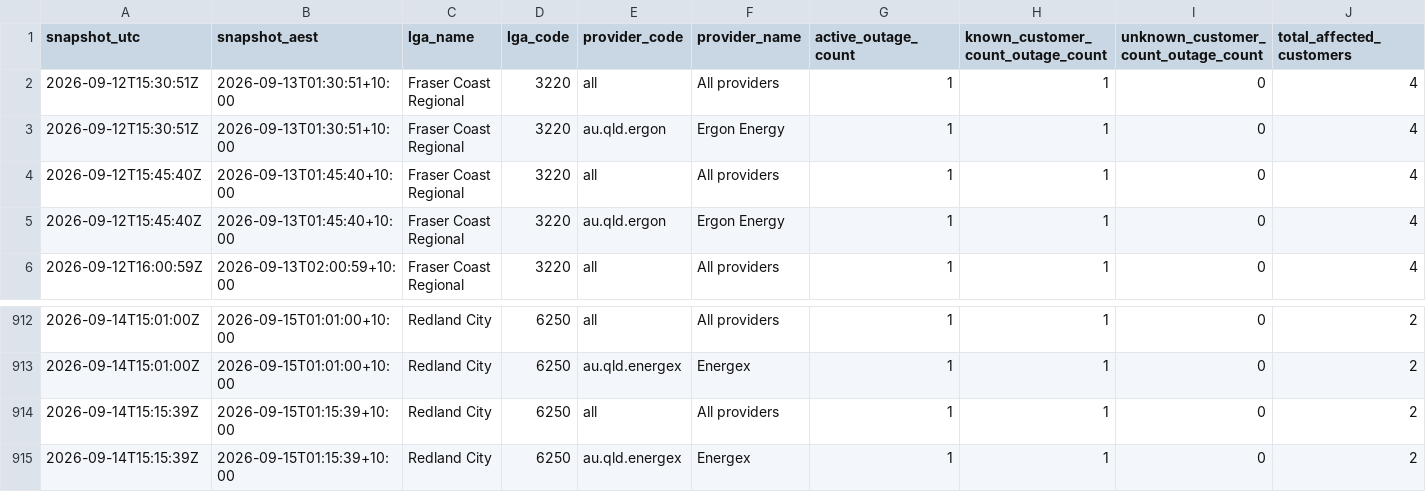
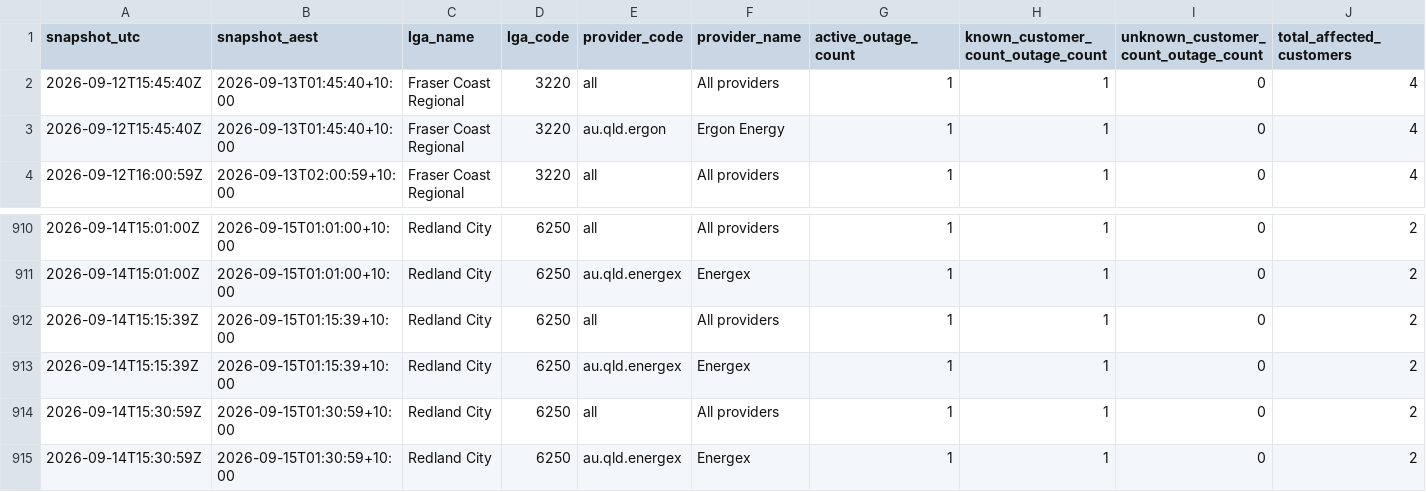
Before and after one commit to gowlettluke/qldpoweroutages, a CSV file: data/lga_totals_48h.csv, drawn as a sheet; only a part is shown, gaps mark what is left out; removed rows and columns are numbered as before the commit, all else as after; rows hold the shown columns only; the diff names each change by its address in the sheet, - before the commit and + after, or states it on an @@ line.

```diff
--- a/data/lga_totals_48h.csv
+++ b/data/lga_totals_48h.csv
-row 2: 2026-09-12T15:30:51Z | 2026-09-13T01:30:51+10:00 | Fraser Coast Regional | 3220 | all | All providers | 1 | 1 | 0 | 4
-row 3: 2026-09-12T15:30:51Z | 2026-09-13T01:30:51+10:00 | Fraser Coast Regional | 3220 | au.qld.ergon | Ergon Energy | 1 | 1 | 0 | 4
+row 914: 2026-09-14T15:30:59Z | 2026-09-15T01:30:59+10:00 | Redland City | 6250 | all | All providers | 1 | 1 | 0 | 2
+row 915: 2026-09-14T15:30:59Z | 2026-09-15T01:30:59+10:00 | Redland City | 6250 | au.qld.energex | Energex | 1 | 1 | 0 | 2
```
Also changed, not shown: data/lga_cumulative_48h.csv, data/lga_totals_latest.csv, 4 other files.
